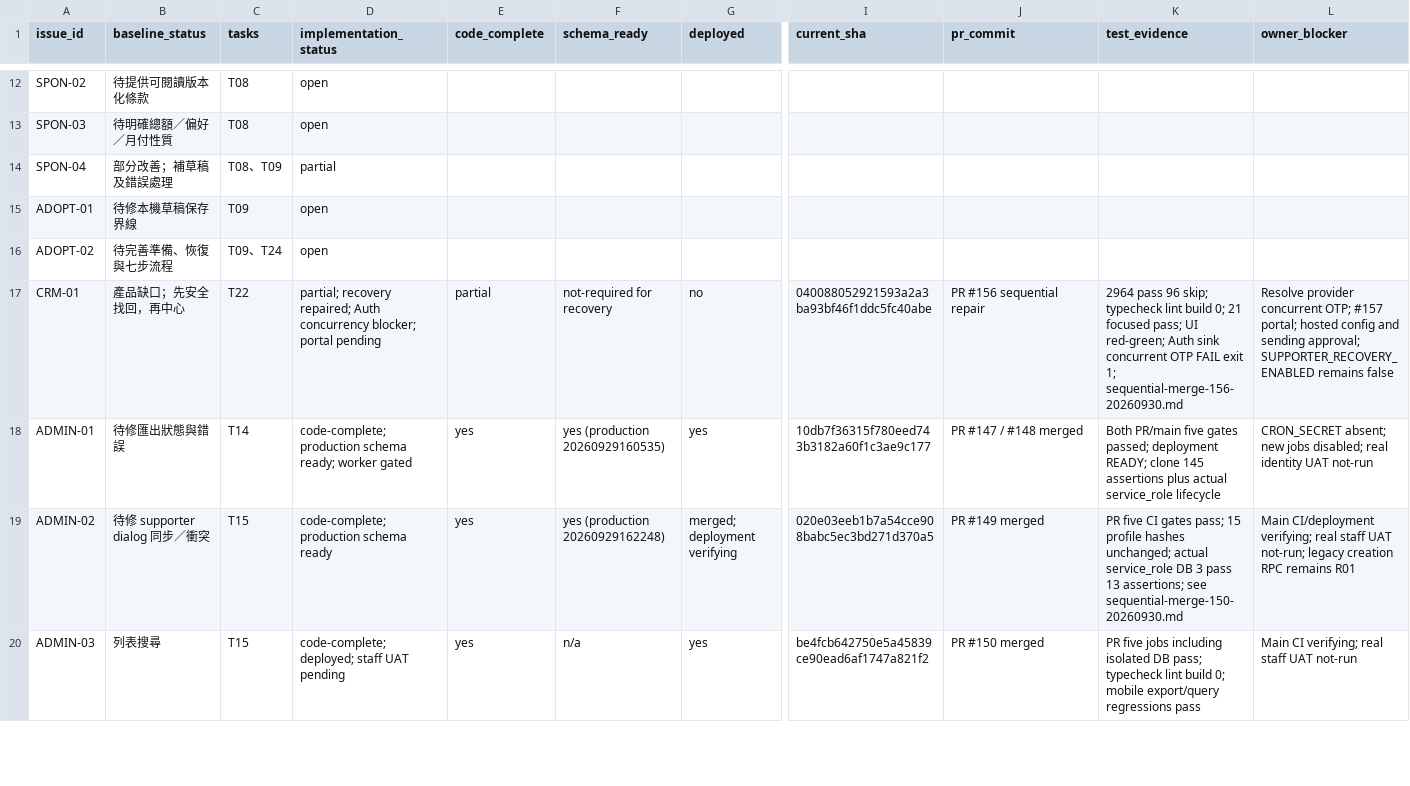
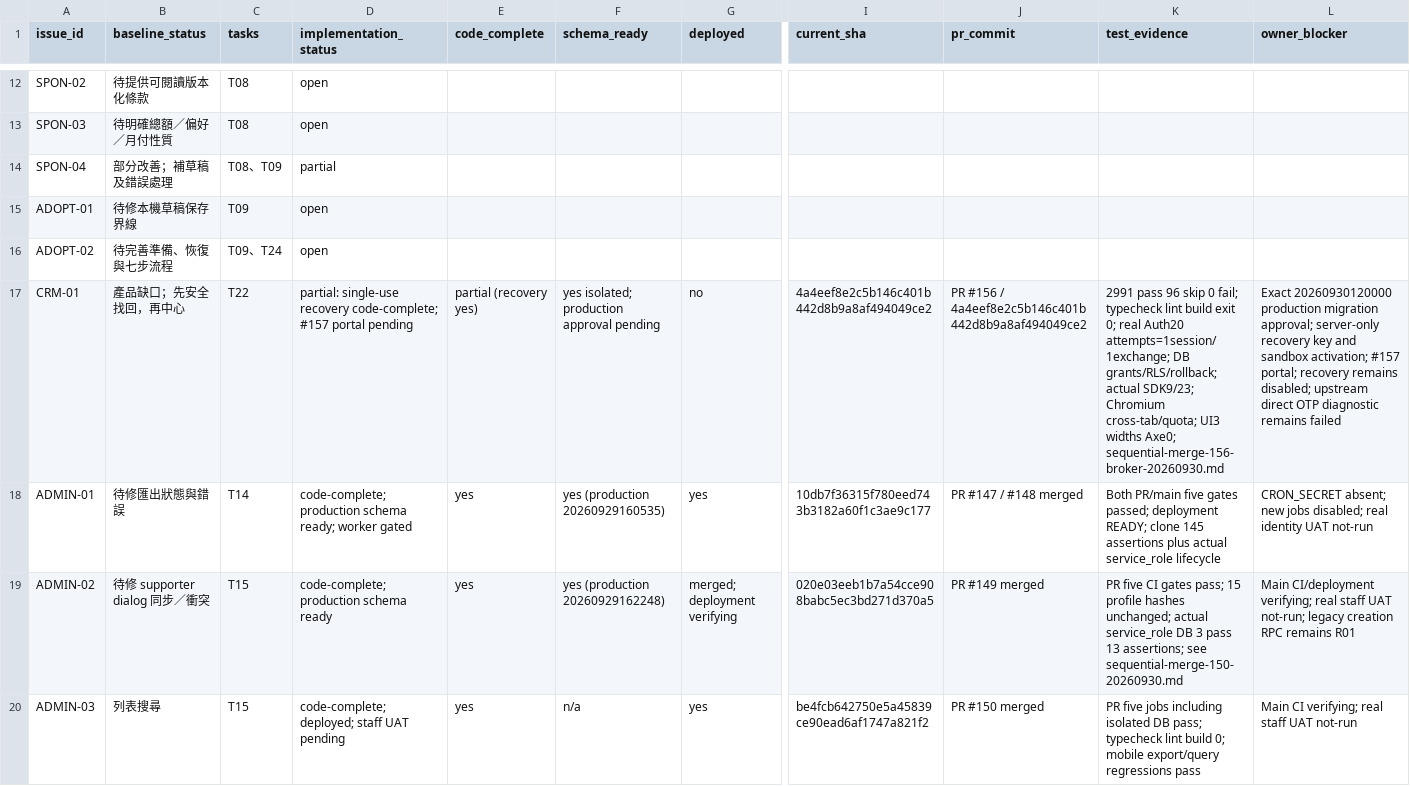
Before and after one commit to YNWAforever/hkscda, a CSV file: docs/superpowers/plans/2026-09-27-audit-remediation/HKSCDA_Remediation_Tracker.csv, drawn as a sheet; only a part is shown, gaps mark what is left out; the diff names each change by its address in the sheet, - before the commit and + after, or states it on an @@ line.

```diff
--- a/docs/superpowers/plans/2026-09-27-audit-remediation/HKSCDA_Remediation_Tracker.csv
+++ b/docs/superpowers/plans/2026-09-27-audit-remediation/HKSCDA_Remediation_Tracker.csv
-D17 (implementation_status): partial; recovery repaired; Auth concurrency blocker; portal pending
+D17 (implementation_status): partial: single-use recovery code-complete; #157 portal pending
-E17 (code_complete): partial
+E17 (code_complete): partial (recovery yes)
-F17 (schema_ready): not-required for recovery
+F17 (schema_ready): yes isolated; production approval pending
-I17 (current_sha): 040088052921593a2a3ba93bf46f1ddc5fc40abe
+I17 (current_sha): 4a4eef8e2c5b146c401b442d8b9a8af494049ce2
-J17 (pr_commit): PR #156 sequential repair
+J17 (pr_commit): PR #156 / 4a4eef8e2c5b146c401b442d8b9a8af494049ce2
-K17 (test_evidence): 2964 pass 96 skip; typecheck lint build 0; 21 focused pass; UI red-green; Auth sink concurrent OTP FAIL exit 1; sequential-merge-156-20260930.md
+K17 (test_evidence): 2991 pass 96 skip 0 fail; typecheck lint build exit 0; real Auth20 attempts=1session/1exchange; DB grants/RLS/rollback; actual SDK9/23; Chromium cross-tab/quota; UI3 widths Axe0; sequential-merge-156-broker-20260930.md
-L17 (owner_blocker): Resolve provider concurrent OTP; #157 portal; hosted config and sending approval; SUPPORTER_RECOVERY_ENABLED remains false
+L17 (owner_blocker): Exact 20260930120000 production migration approval; server-only recovery key and sandbox activation; #157 portal; recovery remains disabled; upstream direct OTP diagnostic remains failed
```
Also changed, not shown: docs/evidence/audit-remediation-20260927/migration-manifest.csv, docs/evidence/audit-remediation-20260927/tracker.csv, 6 other files.
